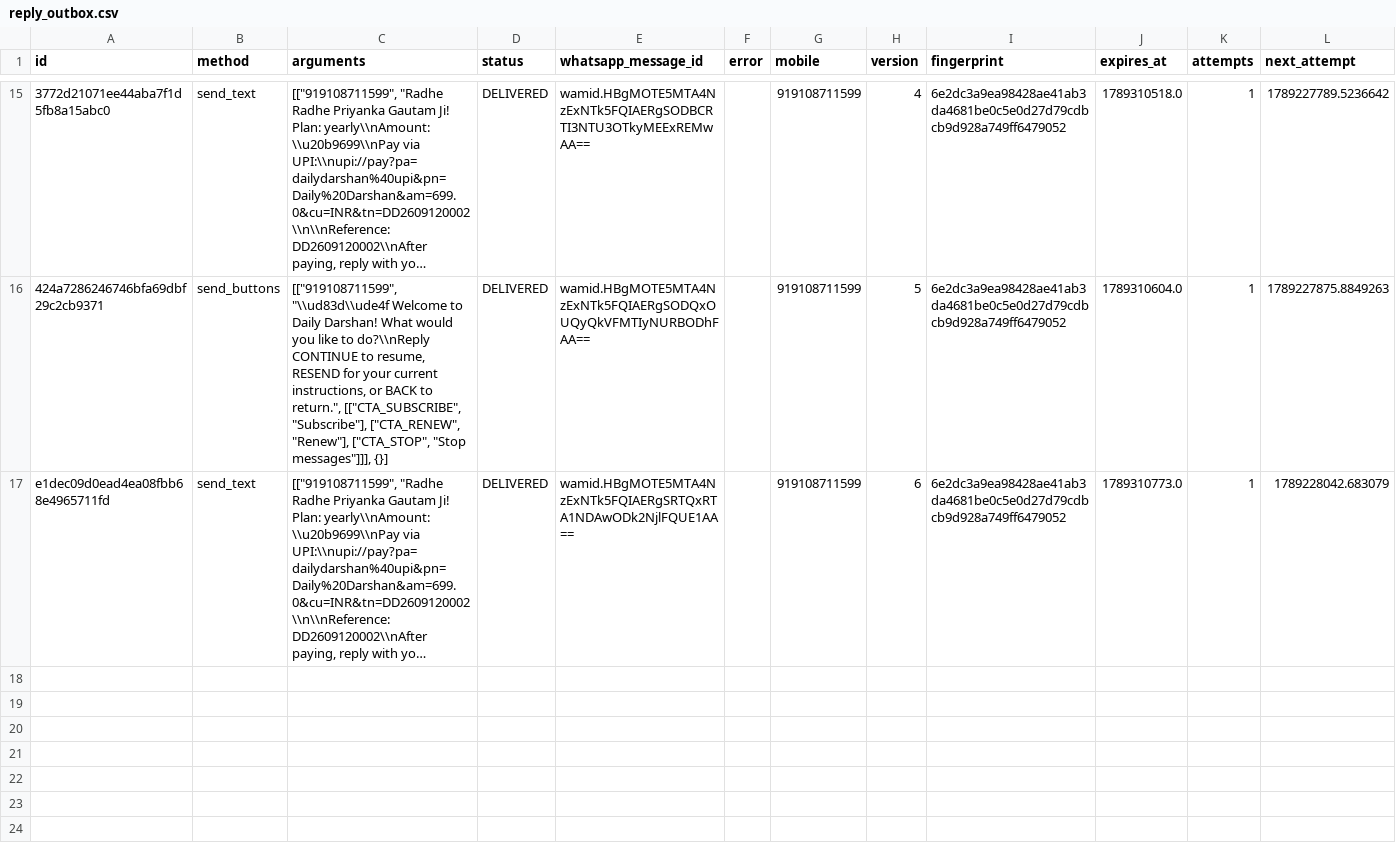
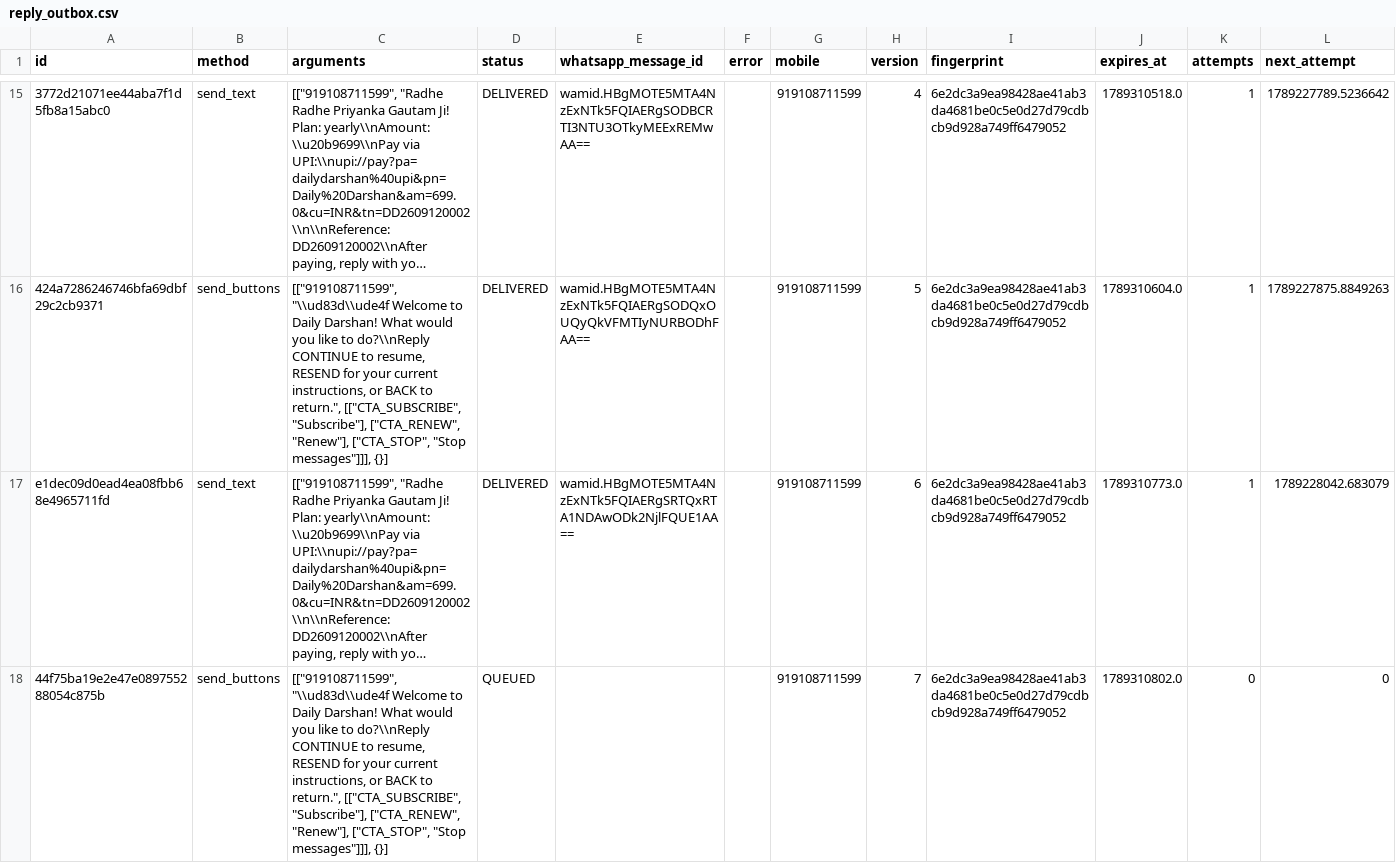
Before and after one commit to mishnit/daily-darshan, a CSV file: csv/reply_outbox.csv, drawn as a sheet; only a part is shown, gaps mark what is left out; long unchanged cells end in …; the diff names each change by its address in the sheet, - before the commit and + after, or states it on an @@ line.

```diff
--- a/csv/reply_outbox.csv
+++ b/csv/reply_outbox.csv
+row 18: 44f75ba19e2e47e089755288054c875b | send_buttons | [["919108711599", "\\ud83d\\ude4f Welcome to Daily Darshan! What would you like to do?\\nReply CONTINUE to resume, RESEND for your current instructions, or BACK to return.", [["CTA_SUBSCRIBE", "Subscribe"], ["CTA_RENEW", "Renew"], ["CTA_STOP", "Stop messages"]]], {}] | QUEUED |  |  | 919108711599 | 7 | 6e2dc3a9ea98428ae41ab3da4681be0c5e0d27d79cdbcb9d928a749ff6479052 | 1789310802.0 | 0 | 0
```
Also changed, not shown: csv/processed.csv, 1 other file.
